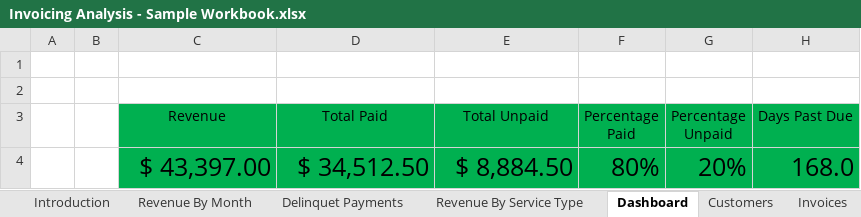
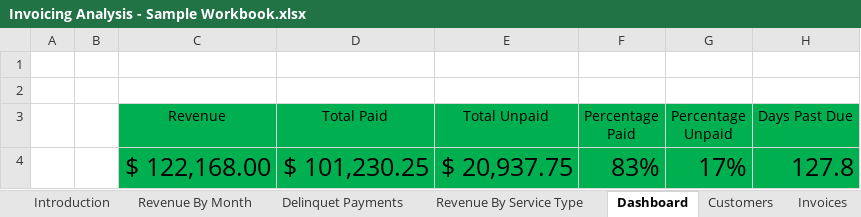
Before and after one commit to colindwaddle/Colin_Waddle_Portfolio, an Excel workbook: Dashboard Sample - from time at Park Place/Invoicing Analysis - Sample Workbook.xlsx, sheet Dashboard, drawn as a sheet; values as stored, in another font and other column widths than the file's, no borders; charts and pictures not drawn; 1 other sheet too large or unreadable and not compared; removed rows and columns are numbered as before the commit, all else as after; the diff names each change by its address in the sheet, - before the commit and + after, or states it on an @@ line.

```diff
--- a/Dashboard Sample - from time at Park Place/Invoicing Analysis - Sample Workbook.xlsx (sheet Dashboard)
+++ b/Dashboard Sample - from time at Park Place/Invoicing Analysis - Sample Workbook.xlsx (sheet Dashboard)
-row 4:  |  | $ 43,397.00 | $ 34,512.50 | $ 8,884.50 | 80% | 20% | 168.0
+row 4:  |  | $ 122,168.00 | $ 101,230.25 | $ 20,937.75 | 83% | 17% | 127.8
```
Also changed, not shown: sheet Payments, charts or pictures, 1 other file.
